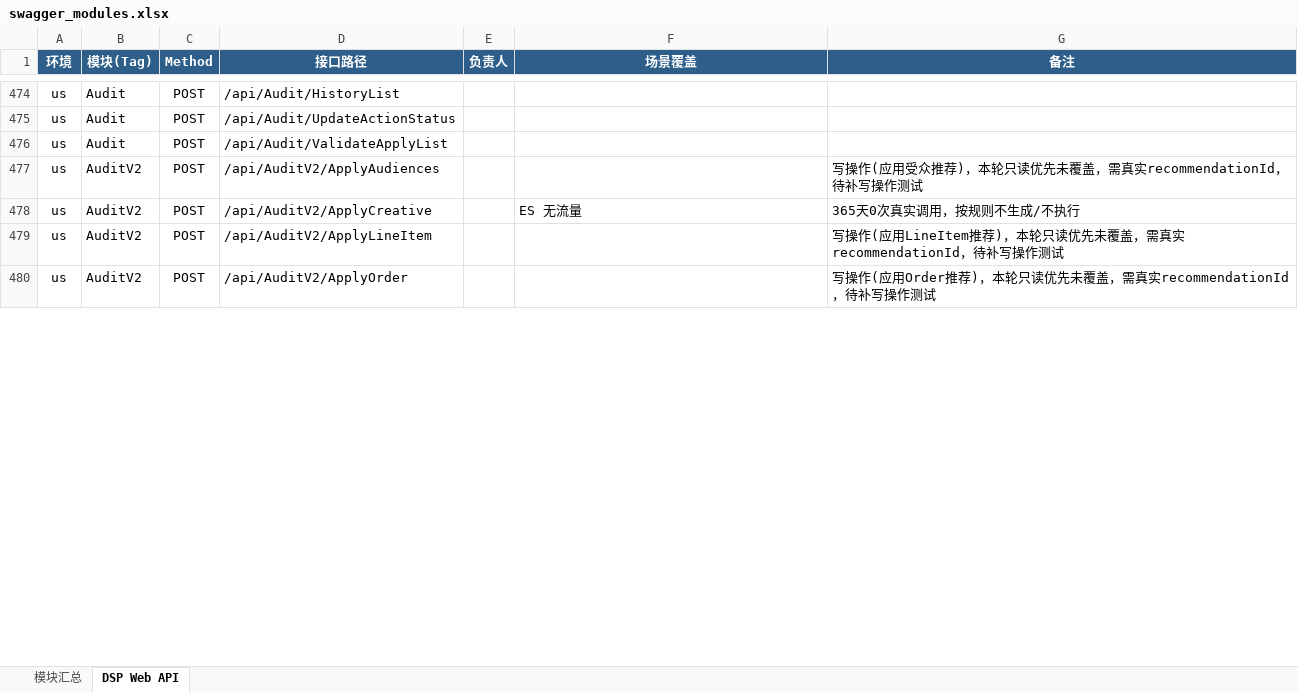
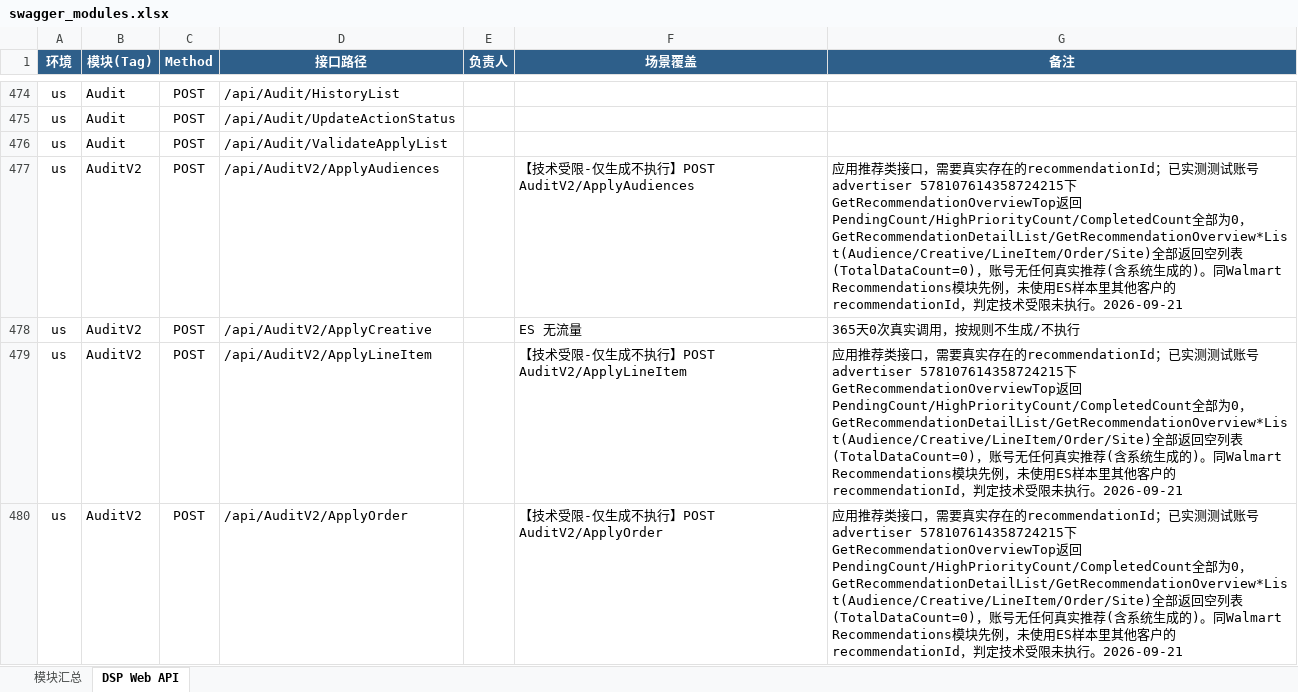
Before and after one commit to guguangjie-pacvue/ai_api, an Excel workbook: single-api/dspapi/swagger_modules.xlsx, sheet DSP Web API, drawn as a sheet; only a part is shown, gaps mark what is left out; values as stored, in another font and other column widths than the file's, no borders; the diff covers the shown part only; the diff names each change by its address in the sheet, - before the commit and + after, or states it on an @@ line.

```diff
--- a/single-api/dspapi/swagger_modules.xlsx (sheet DSP Web API)
+++ b/single-api/dspapi/swagger_modules.xlsx (sheet DSP Web API)
-F477 (场景覆盖): (empty)
+F477 (场景覆盖): 【技术受限-仅生成不执行】POST AuditV2/ApplyAudiences
-G477 (备注): 写操作(应用受众推荐)，本轮只读优先未覆盖，需真实recommendationId，待补写操作测试
+G477 (备注): 应用推荐类接口，需要真实存在的recommendationId；已实测测试账号advertiser 578107614358724215下GetRecommendationOverviewTop返回PendingCount/HighPriorityCount/CompletedCount全部为0，GetRecommendationDetailList/GetRecommendationOverview*List(Audience/Creative/LineItem/Order/Site)全部返回空列表(TotalDataCount=0)，账号无任何真实推荐(含系统生成的)。同Walmart Recommendations模块先例，未使用ES样本里其他客户的recommendationId，判定技术受限未执行。2026-09-21
-F479 (场景覆盖): (empty)
+F479 (场景覆盖): 【技术受限-仅生成不执行】POST AuditV2/ApplyLineItem
-G479 (备注): 写操作(应用LineItem推荐)，本轮只读优先未覆盖，需真实recommendationId，待补写操作测试
+G479 (备注): 应用推荐类接口，需要真实存在的recommendationId；已实测测试账号advertiser 578107614358724215下GetRecommendationOverviewTop返回PendingCount/HighPriorityCount/CompletedCount全部为0，GetRecommendationDetailList/GetRecommendationOverview*List(Audience/Creative/LineItem/Order/Site)全部返回空列表(TotalDataCount=0)，账号无任何真实推荐(含系统生成的)。同Walmart Recommendations模块先例，未使用ES样本里其他客户的recommendationId，判定技术受限未执行。2026-09-21
-F480 (场景覆盖): (empty)
+F480 (场景覆盖): 【技术受限-仅生成不执行】POST AuditV2/ApplyOrder
-G480 (备注): 写操作(应用Order推荐)，本轮只读优先未覆盖，需真实recommendationId，待补写操作测试
+G480 (备注): 应用推荐类接口，需要真实存在的recommendationId；已实测测试账号advertiser 578107614358724215下GetRecommendationOverviewTop返回PendingCount/HighPriorityCount/CompletedCount全部为0，GetRecommendationDetailList/GetRecommendationOverview*List(Audience/Creative/LineItem/Order/Site)全部返回空列表(TotalDataCount=0)，账号无任何真实推荐(含系统生成的)。同Walmart Recommendations模块先例，未使用ES样本里其他客户的recommendationId，判定技术受限未执行。2026-09-21
```
Also changed, not shown: 13 edited cells elsewhere in this sheet, sheet 模块汇总, 2 other files.
